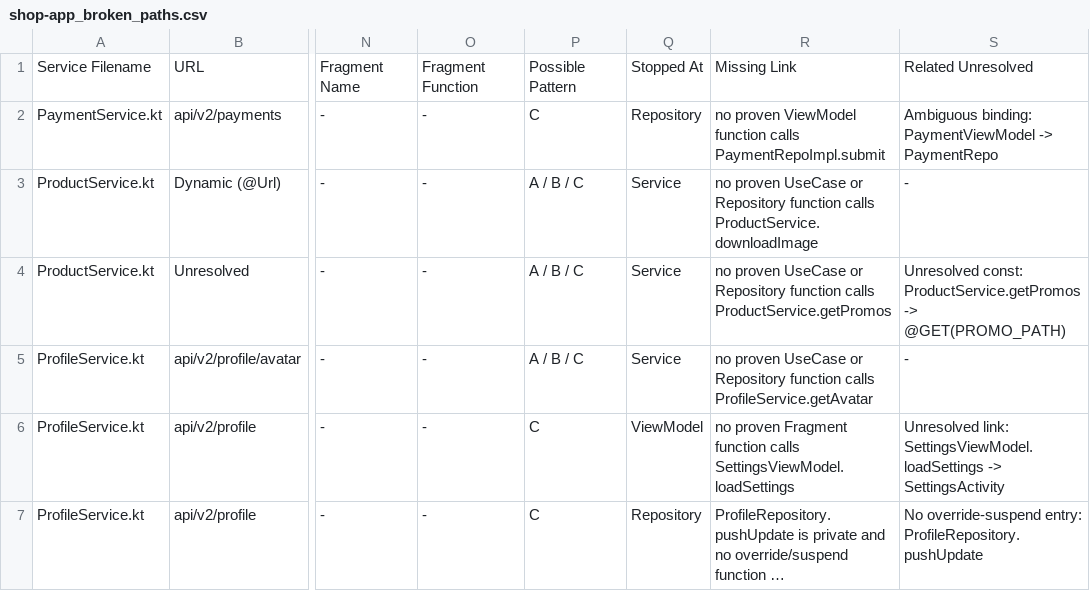
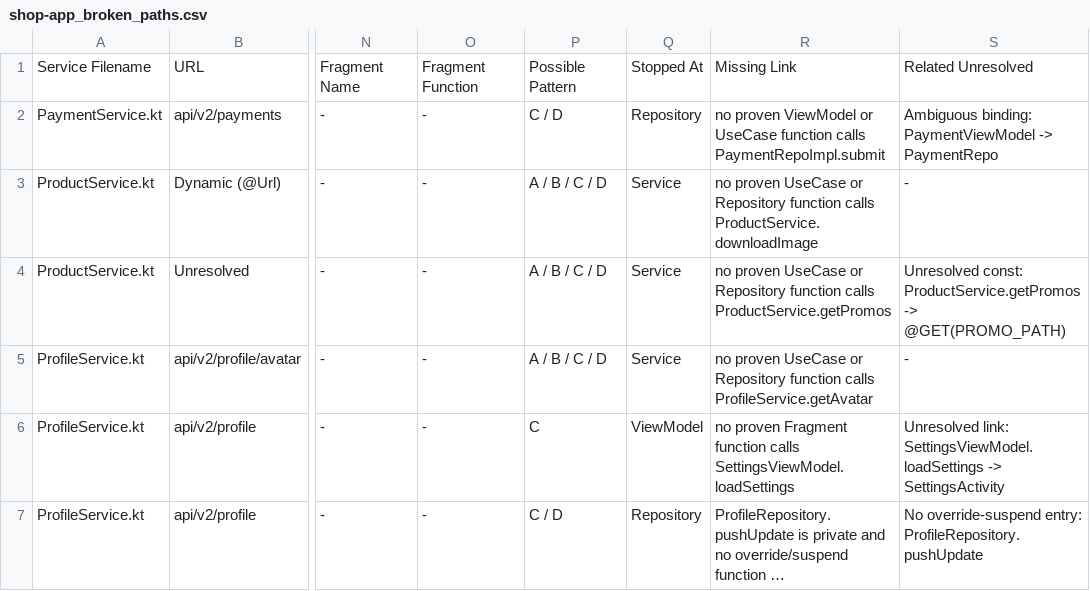
Before and after one commit to josephchua1113/KoTrace, a CSV file: results/shop-app_broken_paths.csv, drawn as a sheet; only a part is shown, gaps mark what is left out; long unchanged cells end in …; the diff names each change by its address in the sheet, - before the commit and + after, or states it on an @@ line.

```diff
--- a/results/shop-app_broken_paths.csv
+++ b/results/shop-app_broken_paths.csv
-P2: C
+P2: C / D
-R2: …proven ViewModel function calls…
+R2: …proven ViewModel or UseCase function calls…
-P3:P5: A / B / C
+P3:P5: A / B / C / D
-P7: C
+P7: C / D
```
Also changed, not shown: results/private-suspend-walkup/broken_paths.csv, results/shop-app_traceability_matrix.csv, 36 other files.
